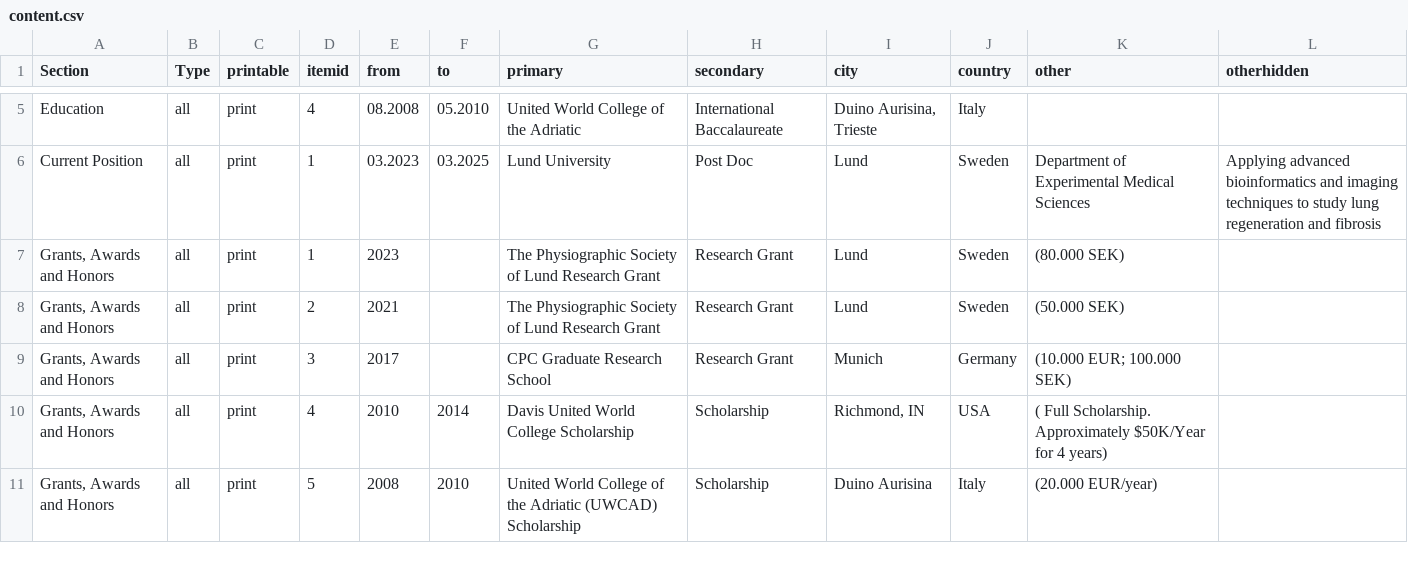
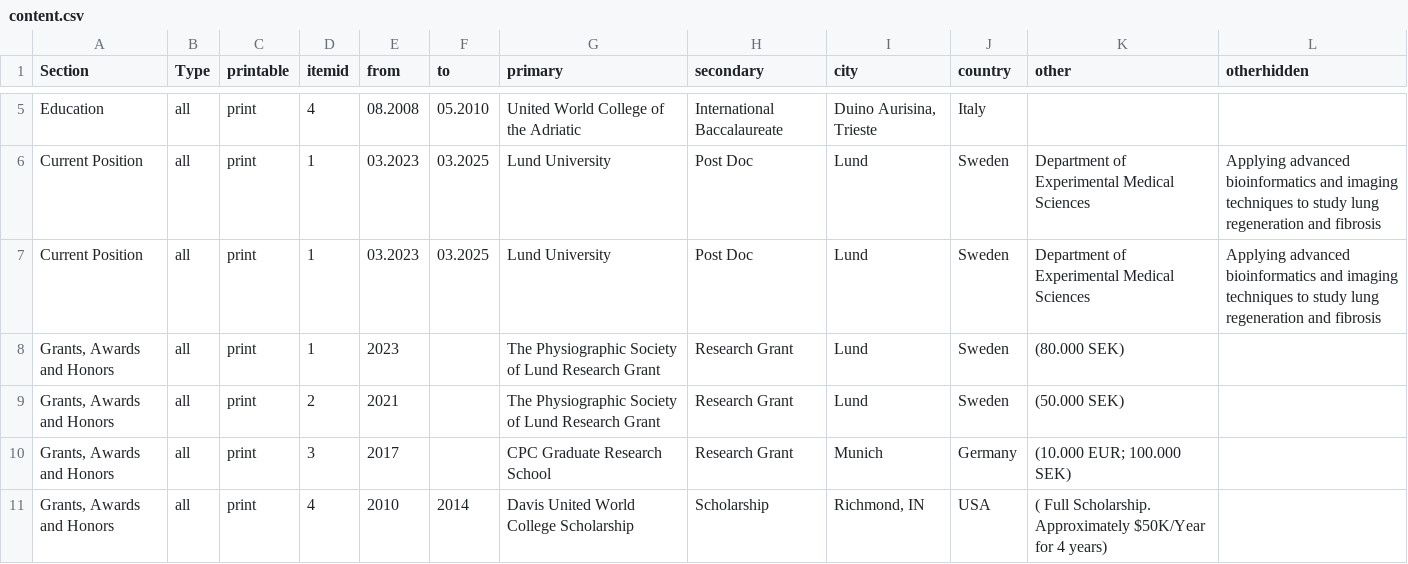
Before and after one commit to Alsafadi/Alsafadi.github.io, a CSV file: _data/content.csv, drawn as a sheet; only a part is shown, gaps mark what is left out; the shorter side is filled out with more unchanged rows; the diff names each change by its address in the sheet, - before the commit and + after, or states it on an @@ line.

```diff
--- a/_data/content.csv
+++ b/_data/content.csv
+row 7: Current Position | all | print | 1 | 03.2023 | 03.2025 | Lund University | Post Doc | Lund | Sweden | Department of Experimental Medical Sciences | Applying advanced bioinformatics and imaging techniques to study lung regeneration and fibrosis
```
Also changed, not shown: 5 other files.
